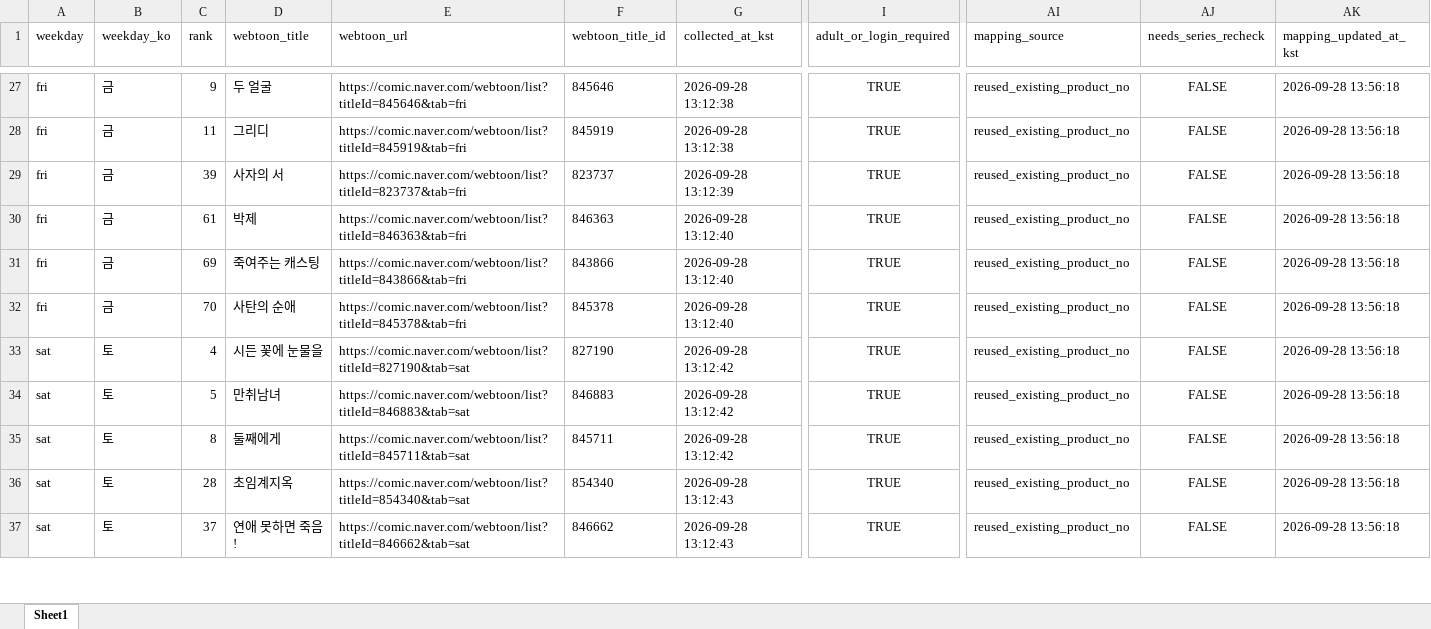
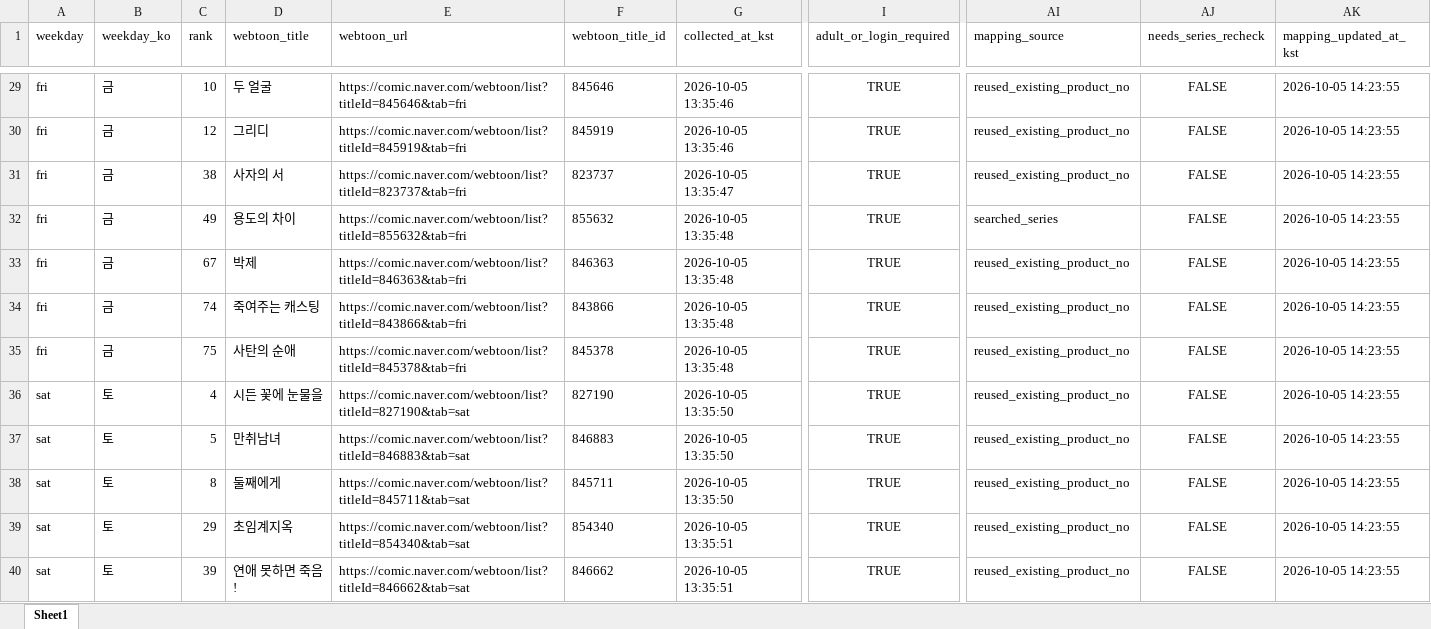
Before and after one commit to johnlee211/web_dash1, an Excel workbook: data/adult_login_required_webtoons_v2.xlsx, sheet Sheet1, drawn as a sheet; only a part is shown, gaps mark what is left out; values as stored, in another font and other column widths than the file's, no borders; addresses are those after the commit; rows hold the shown columns only; the diff covers the shown part only; the diff names each change by its address in the sheet, - before the commit and + after, or states it on an @@ line.

```diff
--- a/data/adult_login_required_webtoons_v2.xlsx (sheet Sheet1)
+++ b/data/adult_login_required_webtoons_v2.xlsx (sheet Sheet1)
-C29 (rank): 9
+C29 (rank): 10
-G29:G30 (collected_at_kst): 2026-09-28 13:12:38
+G29:G30 (collected_at_kst): 2026-10-05 13:35:46
-AK29:AK31 (mapping_updated_at_kst): 2026-09-28 13:56:18
+AK29:AK31 (mapping_updated_at_kst): 2026-10-05 14:23:55
-C30 (rank): 11
+C30 (rank): 12
-C31 (rank): 39
+C31 (rank): 38
-G31 (collected_at_kst): 2026-09-28 13:12:39
+G31 (collected_at_kst): 2026-10-05 13:35:47
+row 32: fri | 금 | 49 | 용도의 차이 | https://comic.naver.com/webtoon/list?titleId=855632&tab=fri | 855632 | 2026-10-05 13:35:48 | TRUE | searched_series | FALSE | 2026-10-05 14:23:55
-C33 (rank): 61
+C33 (rank): 67
-G33:G35 (collected_at_kst): 2026-09-28 13:12:40
+G33:G35 (collected_at_kst): 2026-10-05 13:35:48
-AK33:AK40 (mapping_updated_at_kst): 2026-09-28 13:56:18
+AK33:AK40 (mapping_updated_at_kst): 2026-10-05 14:23:55
-C34 (rank): 69
+C34 (rank): 74
-C35 (rank): 70
+C35 (rank): 75
-G36:G38 (collected_at_kst): 2026-09-28 13:12:42
+G36:G38 (collected_at_kst): 2026-10-05 13:35:50
-C39 (rank): 28
+C39 (rank): 29
-G39:G40 (collected_at_kst): 2026-09-28 13:12:43
+G39:G40 (collected_at_kst): 2026-10-05 13:35:51
-C40 (rank): 37
+C40 (rank): 39
```
Also changed, not shown: 3 added rows, 1 removed row and 142 edited cells elsewhere in this sheet, data/naver_webtoon_series_mapping_duplicate_rows.xlsx, data/naver_webtoon_series_productNo_mapping_v2_title_cleaned.xlsx, 9 other files.
